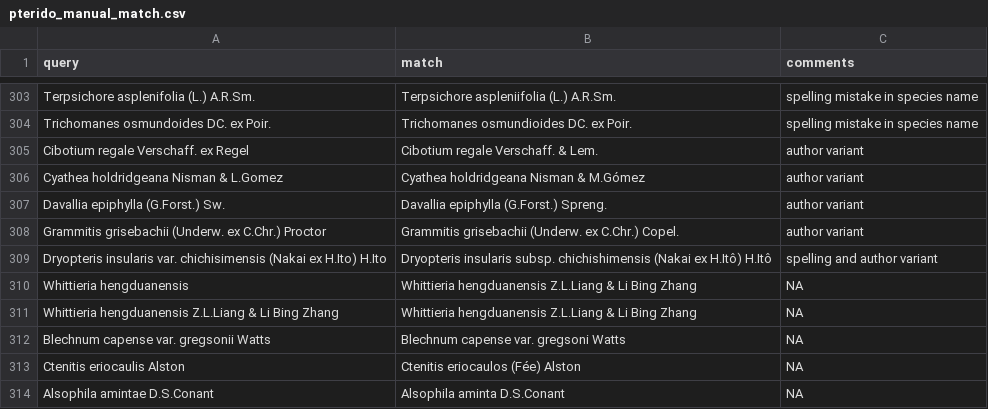
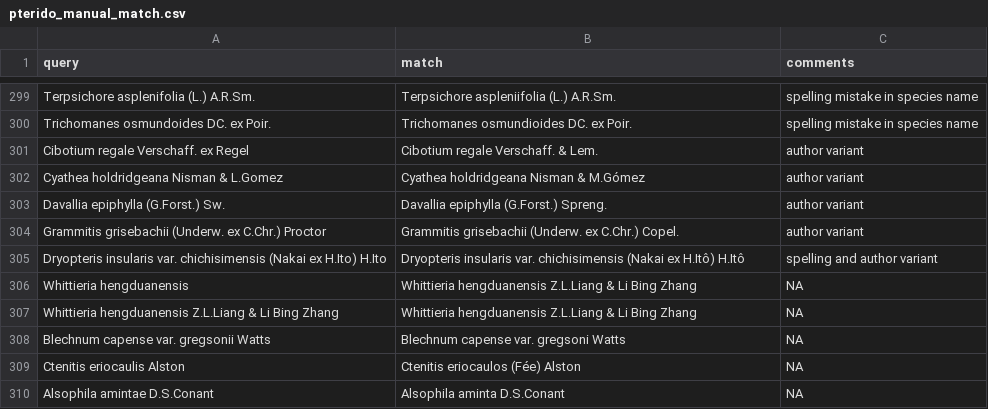
Before and after one commit to fernphy/ftol, a CSV file: _targets/user/data_raw/pterido_manual_match.csv, drawn as a sheet; only a part is shown, gaps mark what is left out; the diff covers the shown part only.

Commit message:
Update manual matches

```diff
--- a/_targets/user/data_raw/pterido_manual_match.csv
+++ b/_targets/user/data_raw/pterido_manual_match.csv
@@ -308,3 +304,3 @@ Davallia epiphylla (G.Forst.) Sw.,Davallia epiphylla (G.Forst.) Spreng.,author v
 Grammitis grisebachii (Underw. ex C.Chr.) Proctor,Grammitis grisebachii (Underw. ex C.Chr.) Copel.,author variant
-Dryopteris insularis var. chichisimensis (Nakai ex H.Ito) H.Ito,Dryopteris insularis subsp. chichishimensis (Nakai ex H.Itô) H.Itô,spelling and author variant
+Dryopteris insularis var. chichisimensis (Nakai ex H.Ito) H.Ito,Dryopteris insularis var. chichisimensis (Nakai ex H.Itô) H.Itô,spelling and author variant
 Whittieria hengduanensis,Whittieria hengduanensis Z.L.Liang & Li Bing Zhang,NA
```
Also changed, not shown: 4 removed rows and 2 edited cells elsewhere in this file.
